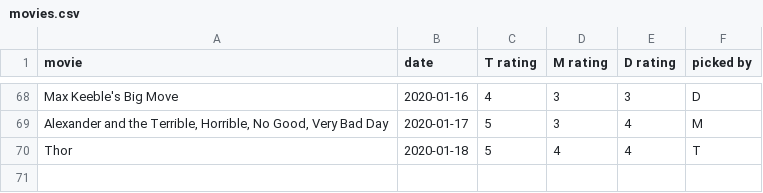
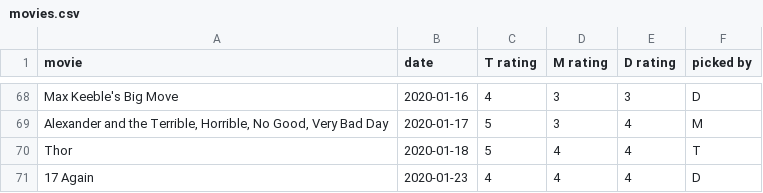
Before and after one commit to cowmatty/movies, a CSV file: movies.csv, drawn as a sheet; only a part is shown, gaps mark what is left out.

Commit message:
add 17 Again

```diff
--- a/movies.csv
+++ b/movies.csv
@@ -70 +70,2 @@ movie, date, T rating, M rating, D rating, picked by
 "Thor", 2020-01-18, 5, 4, 4, T
+"17 Again", 2020-01-23, 4, 4, 4, D
```
